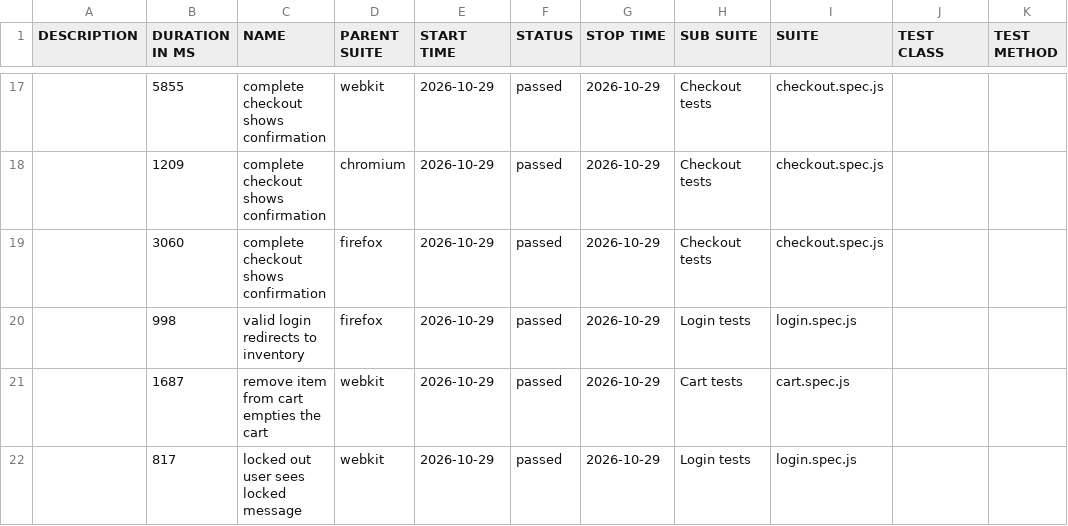
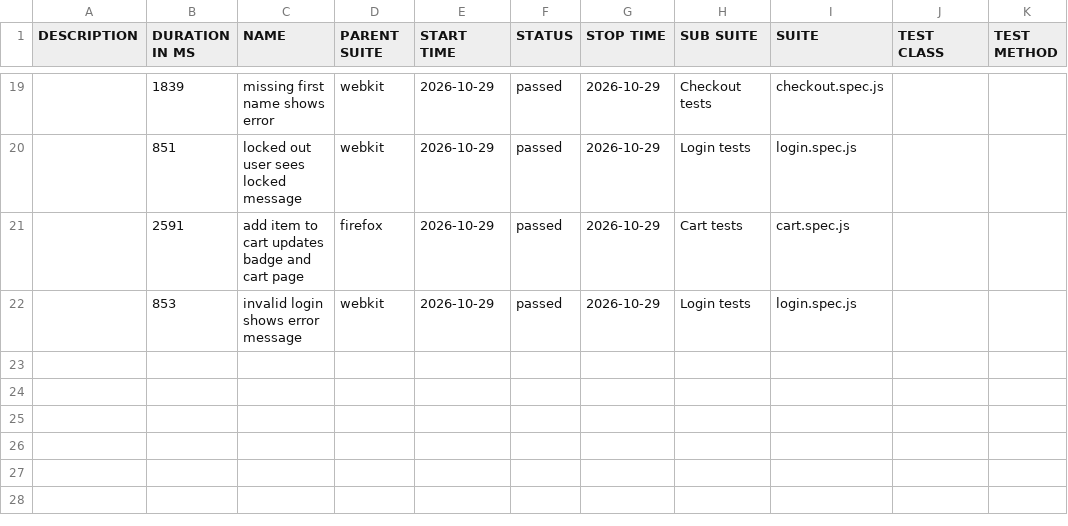
Before and after one commit to Ceraldine/START-QA-AUTOMATION, a CSV file: data/suites.csv, drawn as a sheet; only a part is shown, gaps mark what is left out; the diff covers the shown part only.

```diff
--- a/data/suites.csv
+++ b/data/suites.csv
@@ -17,6 +19,4 @@
-"","5855","complete checkout shows confirmation","webkit","2026-10-29","passed","2026-10-29","Checkout tests","checkout.spec.js","",""
-"","1209","complete checkout shows confirmation","chromium","2026-10-29","passed","2026-10-29","Checkout tests","checkout.spec.js","",""
-"","3060","complete checkout shows confirmation","firefox","2026-10-29","passed","2026-10-29","Checkout tests","checkout.spec.js","",""
-"","998","valid login redirects to inventory","firefox","2026-10-29","passed","2026-10-29","Login tests","login.spec.js","",""
-"","1687","remove item from cart empties the cart","webkit","2026-10-29","passed","2026-10-29","Cart tests","cart.spec.js","",""
-"","817","locked out user sees locked message","webkit","2026-10-29","passed","2026-10-29","Login tests","login.spec.js","",""
+"","1839","missing first name shows error","webkit","2026-10-29","passed","2026-10-29","Checkout tests","checkout.spec.js","",""
+"","851","locked out user sees locked message","webkit","2026-10-29","passed","2026-10-29","Login tests","login.spec.js","",""
+"","2591","add item to cart updates badge and cart page","firefox","2026-10-29","passed","2026-10-29","Cart tests","cart.spec.js","",""
+"","853","invalid login shows error message","webkit","2026-10-29","passed","2026-10-29","Login tests","login.spec.js","",""
```
Also changed, not shown: 6 added rows, 4 removed rows and 25 edited cells elsewhere in this file, 56 other files.
